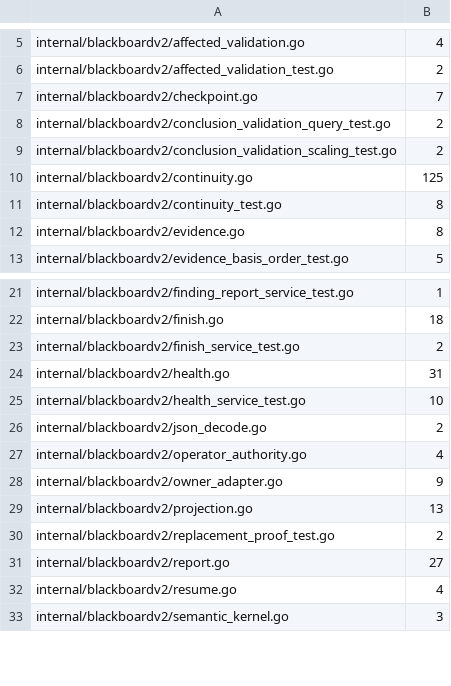
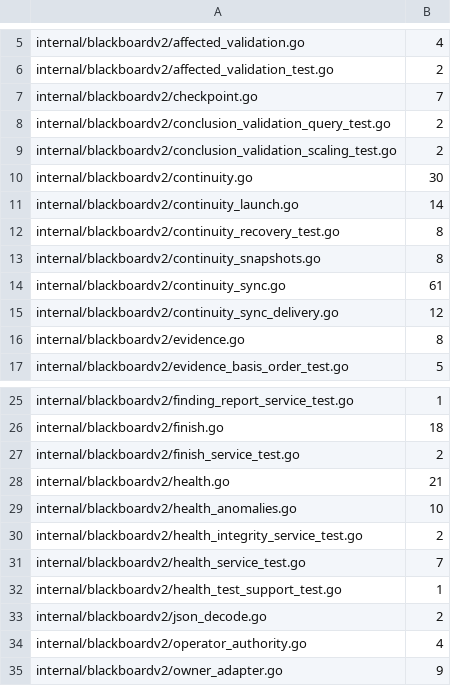
Before and after one commit to n1majne3/CyberPenda, a TSV file: scripts/comment-baseline.tsv, drawn as a sheet; only a part is shown, gaps mark what is left out; the shorter side is filled out with more unchanged rows; the diff covers the shown part only.

```diff
--- a/scripts/comment-baseline.tsv
+++ b/scripts/comment-baseline.tsv
@@ -9,4 +9,8 @@ internal/blackboardv2/conclusion_validation_query_test.go	2
 internal/blackboardv2/conclusion_validation_scaling_test.go	2
-internal/blackboardv2/continuity.go	125
-internal/blackboardv2/continuity_test.go	8
+internal/blackboardv2/continuity.go	30
+internal/blackboardv2/continuity_launch.go	14
+internal/blackboardv2/continuity_recovery_test.go	8
+internal/blackboardv2/continuity_snapshots.go	8
+internal/blackboardv2/continuity_sync.go	61
+internal/blackboardv2/continuity_sync_delivery.go	12
 internal/blackboardv2/evidence.go	8
@@ -23,4 +27,7 @@ internal/blackboardv2/finish.go	18
 internal/blackboardv2/finish_service_test.go	2
-internal/blackboardv2/health.go	31
-internal/blackboardv2/health_service_test.go	10
+internal/blackboardv2/health.go	21
+internal/blackboardv2/health_anomalies.go	10
+internal/blackboardv2/health_integrity_service_test.go	2
+internal/blackboardv2/health_service_test.go	7
+internal/blackboardv2/health_test_support_test.go	1
 internal/blackboardv2/json_decode.go	2
```
Also changed, not shown: 14 added rows and 3 edited cells elsewhere in this file.
